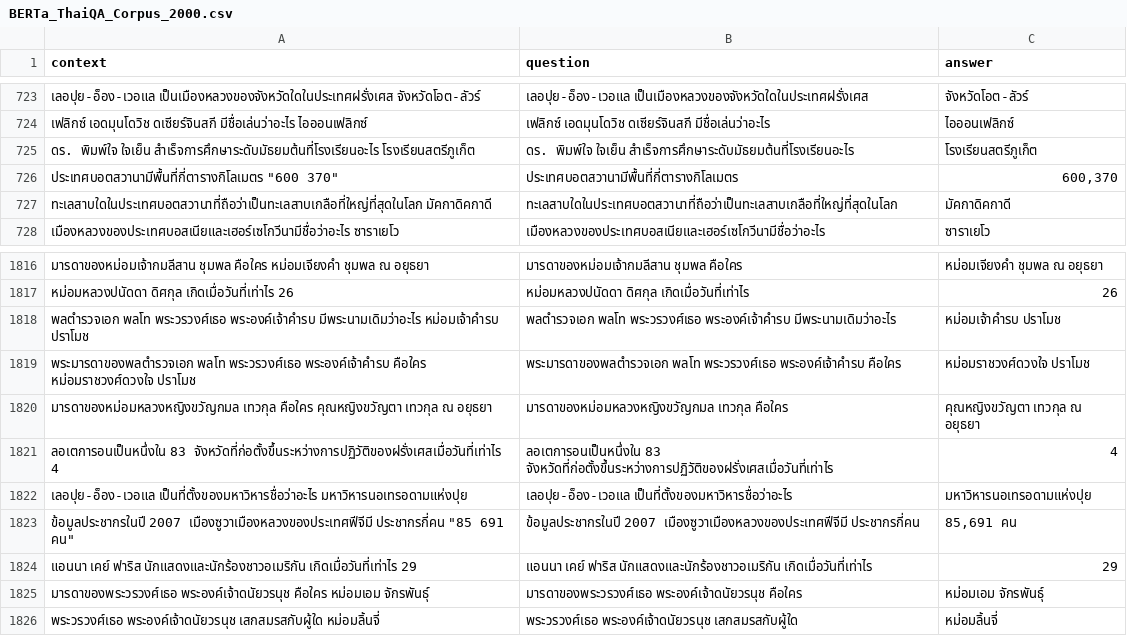
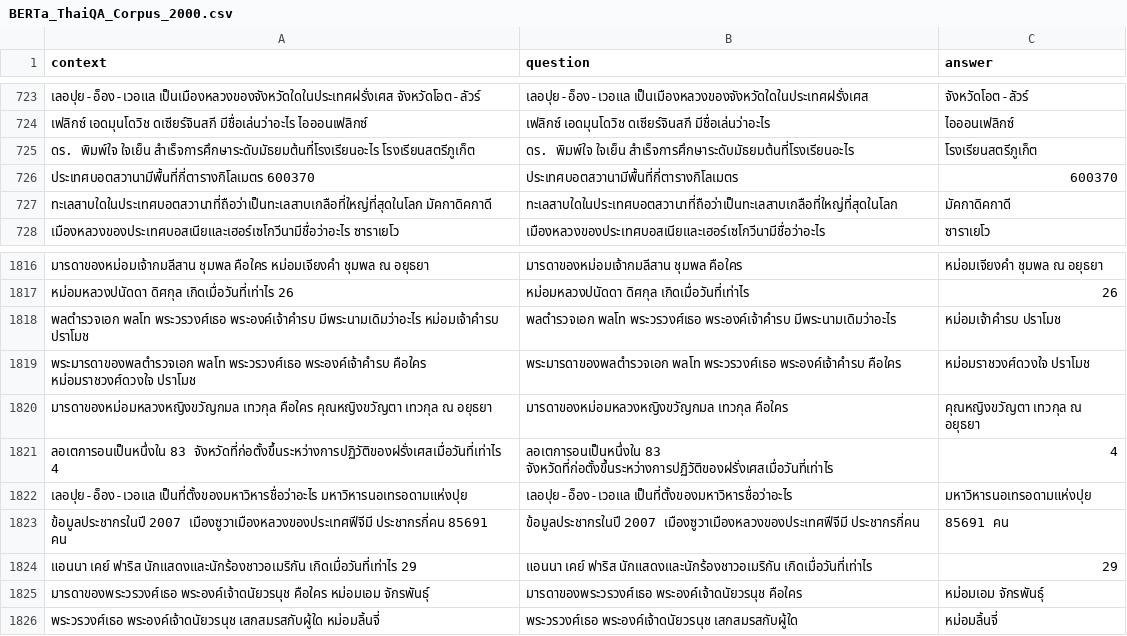
Before and after one commit to SirinootKK/intern, a CSV file: dataset/BERTa_ThaiQA_Corpus_2000.csv, drawn as a sheet; only a part is shown, gaps mark what is left out; the diff names each change by its address in the sheet, - before the commit and + after, or states it on an @@ line.

Commit message:
fix: 2000

```diff
--- a/dataset/BERTa_ThaiQA_Corpus_2000.csv
+++ b/dataset/BERTa_ThaiQA_Corpus_2000.csv
-A726 (context): ประเทศบอตสวานามีพื้นที่กี่ตารางกิโลเมตร "600 370"
+A726 (context): ประเทศบอตสวานามีพื้นที่กี่ตารางกิโลเมตร 600370
-C726 (answer): 600,370
+C726 (answer): 600370
-A1823 (context): …เมืองซูวาเมืองหลวงของประเทศฟีจีมี ประชากรกี่คน "85 691 คน"
+A1823 (context): …เมืองซูวาเมืองหลวงของประเทศฟีจีมี ประชากรกี่คน 85691 คน
-C1823 (answer): 85,691 คน
+C1823 (answer): 85691 คน
```
